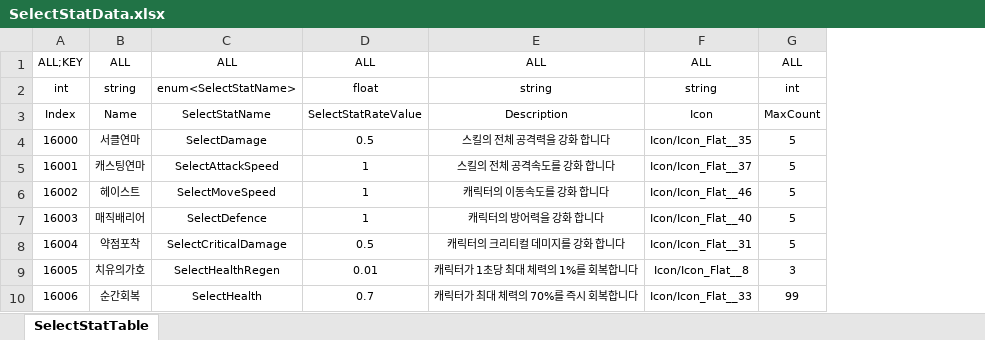
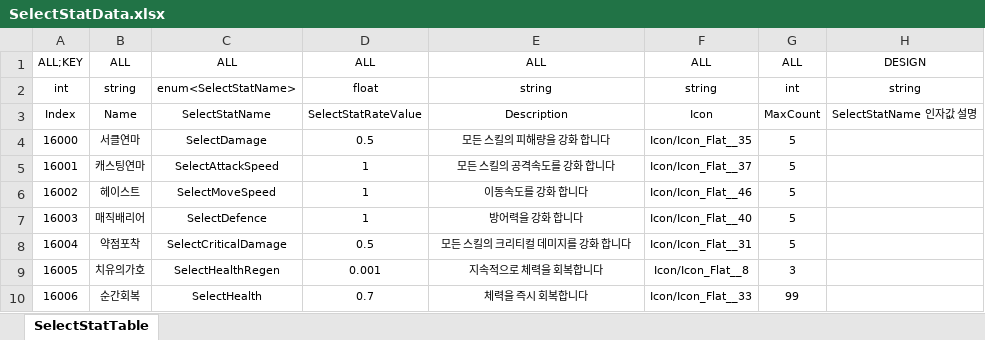
Before and after one commit to Reodit/Project_Advence, an Excel workbook: Assets/ExcelDatas/SelectStatData.xlsx, sheet SelectStatTable, drawn as a sheet; values as stored, in another font and other column widths than the file's, no borders; table styles not drawn; the diff names each change by its address in the sheet, - before the commit and + after, or states it on an @@ line.

Commit message:
[양선욱] 스탯선택지 테이블 수정 완료
[양선욱] 스탯선택지 테이블 수정 완료

```diff
--- a/Assets/ExcelDatas/SelectStatData.xlsx (sheet SelectStatTable)
+++ b/Assets/ExcelDatas/SelectStatData.xlsx (sheet SelectStatTable)
+column H, rows 1-3: DESIGN | string | SelectStatName 인자값 설명
-E4: 스킬의 전체 공격력을 강화 합니다
+E4: 모든 스킬의 피해량을 강화 합니다
-E5: 스킬의 전체 공격속도를 강화 합니다
+E5: 모든 스킬의 공격속도를 강화 합니다
-E6: 캐릭터의 이동속도를 강화 합니다
+E6: 이동속도를 강화 합니다
-E7: 캐릭터의 방어력을 강화 합니다
+E7: 방어력을 강화 합니다
-E8: 캐릭터의 크리티컬 데미지를 강화 합니다
+E8: 모든 스킬의 크리티컬 데미지를 강화 합니다
-D9: 0.01
+D9: 0.001
-E9: 캐릭터가 1초당 최대 체력의 1%를 회복합니다
+E9: 지속적으로 체력을 회복합니다
-E10: 캐릭터가 최대 체력의 70%를 즉시 회복합니다
+E10: 체력을 즉시 회복합니다
```
